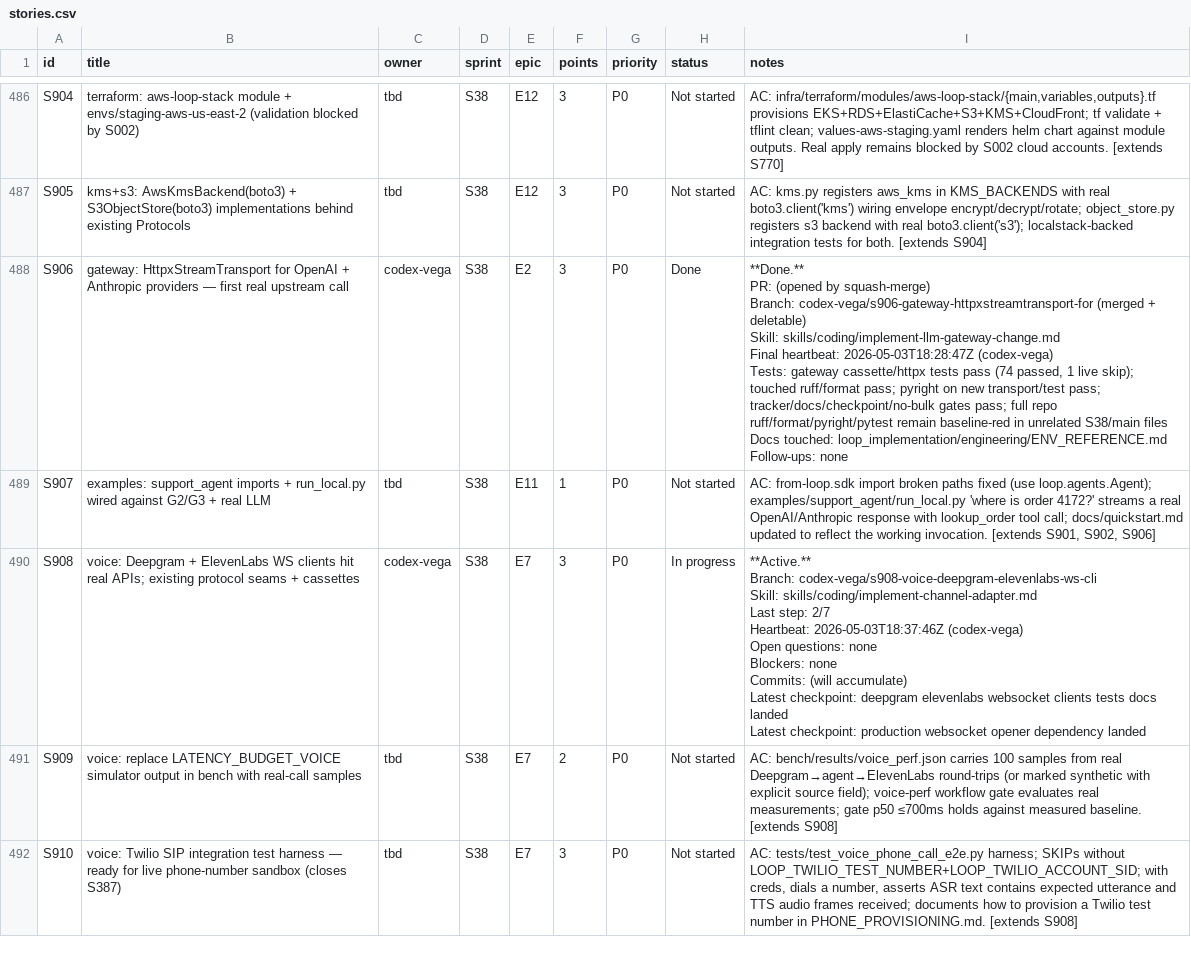
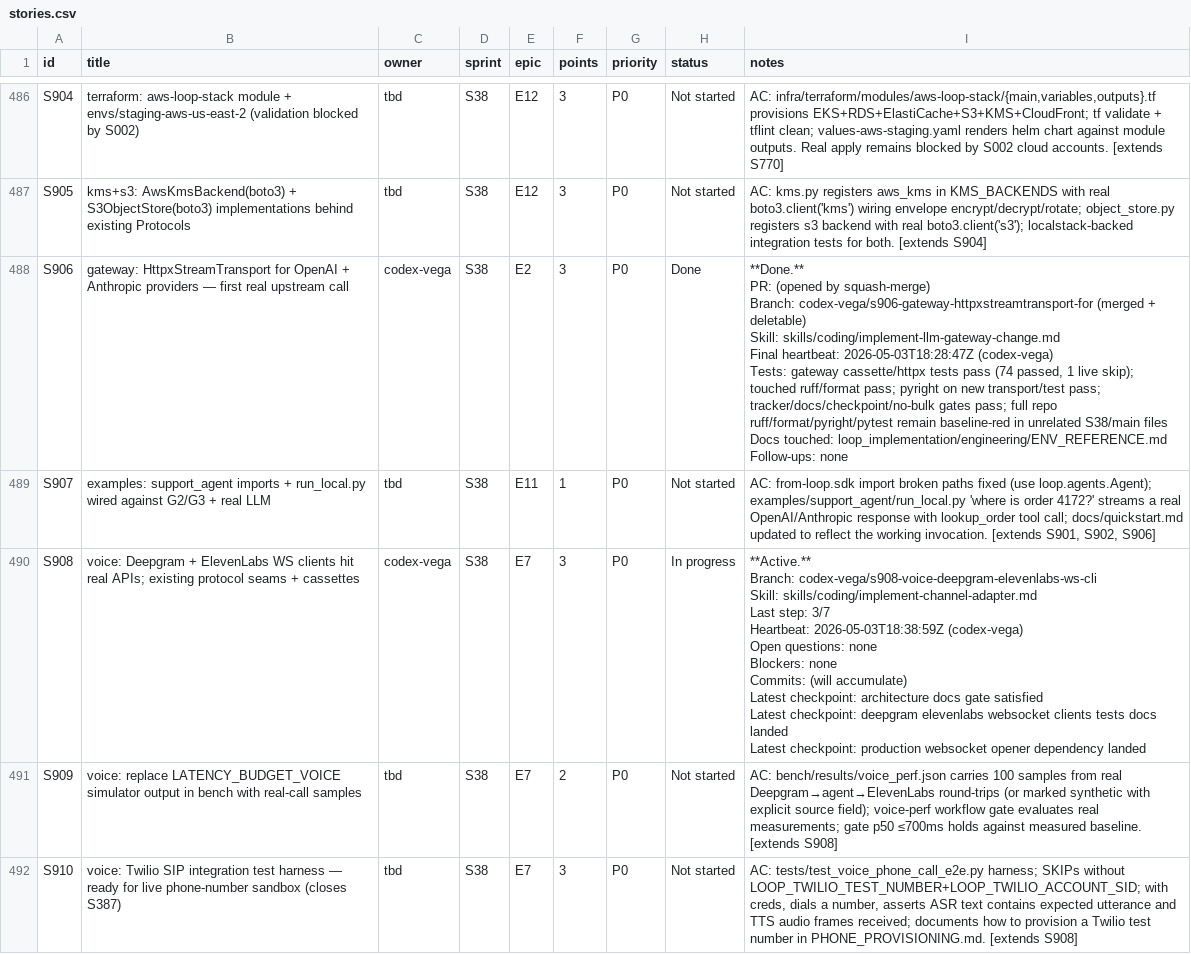
Before and after one commit to kwameasare/loop, a CSV file: loop_implementation/tracker/csv/stories.csv, drawn as a sheet; only a part is shown, gaps mark what is left out.

```diff
--- a/loop_implementation/tracker/csv/stories.csv
+++ b/loop_implementation/tracker/csv/stories.csv
@@ -1503,12 +1503,13 @@ Follow-ups: none"
 S907,examples: support_agent imports + run_local.py wired against G2/G3 + real LLM,tbd,S38,E11,1,P0,Not started,"AC: from-loop.sdk import broken paths fixed (use loop.agents.Agent); examples/support_agent/run_local.py 'where is order 4172?' streams a real OpenAI/Anthropic response with lookup_order tool call; docs/quickstart.md updated to reflect the working invocation. [extends S901, S902, S906]"
-S908,voice: Deepgram + ElevenLabs WS clients hit real APIs; existing protocol seams + cassettes,codex-vega,S38,E7,3,P0,In progress,"**Active.**
-Branch: codex-vega/s908-voice-deepgram-elevenlabs-ws-cli
-Skill: skills/coding/implement-channel-adapter.md
-Last step: 2/7
-Heartbeat: 2026-05-03T18:37:46Z (codex-vega)
-Open questions: none
-Blockers: none
-Commits: (will accumulate)
-Latest checkpoint: deepgram elevenlabs websocket clients tests docs landed
-Latest checkpoint: production websocket opener dependency landed"
+S908,voice: Deepgram + ElevenLabs WS clients hit real APIs; existing protocol seams + cassettes,codex-vega,S38,E7,3,P0,In progress,"**Active.**
+Branch: codex-vega/s908-voice-deepgram-elevenlabs-ws-cli
+Skill: skills/coding/implement-channel-adapter.md
+Last step: 3/7
+Heartbeat: 2026-05-03T18:38:59Z (codex-vega)
+Open questions: none
+Blockers: none
+Commits: (will accumulate)
+Latest checkpoint: architecture docs gate satisfied
+Latest checkpoint: deepgram elevenlabs websocket clients tests docs landed
+Latest checkpoint: production websocket opener dependency landed"
 S909,voice: replace LATENCY_BUDGET_VOICE simulator output in bench with real-call samples,tbd,S38,E7,2,P0,Not started,AC: bench/results/voice_perf.json carries 100 samples from real Deepgram→agent→ElevenLabs round-trips (or marked synthetic with explicit source field); voice-perf workflow gate evaluates real measurements; gate p50 ≤700ms holds against measured baseline. [extends S908]
```
Also changed, not shown: 3 other files.
